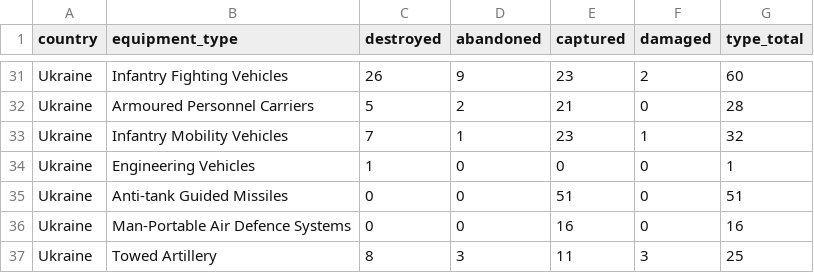
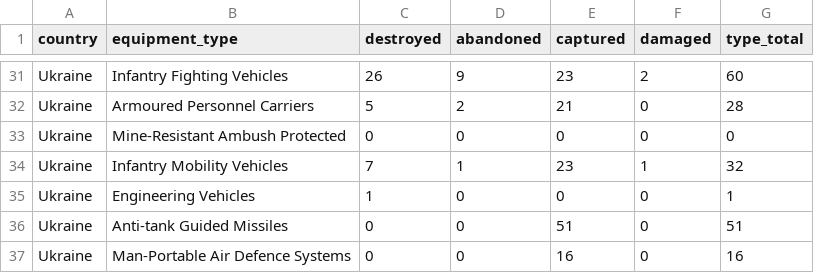
Before and after one commit to DataRozhlas/valka-ztraty, a CSV file: data/totals_by_type.csv, drawn as a sheet; only a part is shown, gaps mark what is left out; the shorter side is filled out with more unchanged rows.

```diff
--- a/data/totals_by_type.csv
+++ b/data/totals_by_type.csv
@@ -32,2 +32,3 @@ Ukraine,Infantry Fighting Vehicles,26,9,23,2,60
 Ukraine,Armoured Personnel Carriers,5,2,21,0,28
+Ukraine,Mine-Resistant Ambush Protected,0,0,0,0,0
 Ukraine,Infantry Mobility Vehicles,7,1,23,1,32
```
Also changed, not shown: 7 other files.
